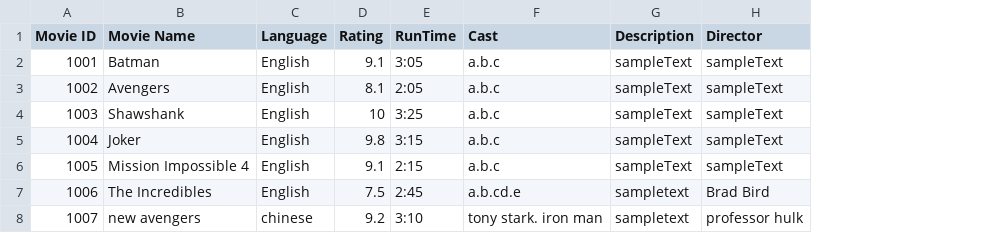
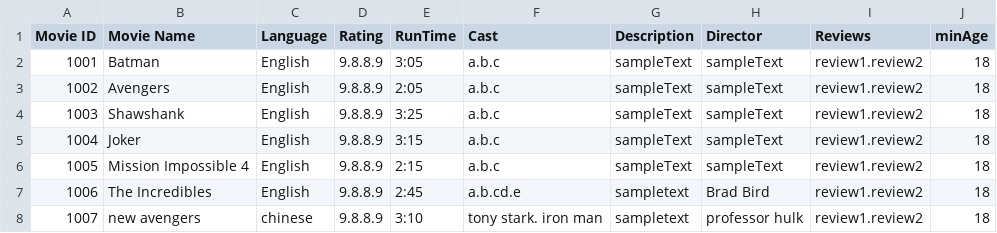
Before and after one commit to NumairFazili/Moblima, a CSV file: src/Data/Movie.csv, drawn as a sheet; the diff names each change by its address in the sheet, - before the commit and + after, or states it on an @@ line.

```diff
--- a/src/Data/Movie.csv
+++ b/src/Data/Movie.csv
+column I (Reviews), rows 2-8: all review1.review2
+column J (minAge), rows 2-8: all 18
-D2 (Rating): 9.1
+D2 (Rating): 9.8.8.9
-D3 (Rating): 8.1
+D3 (Rating): 9.8.8.9
-D4 (Rating): 10
+D4 (Rating): 9.8.8.9
-D5 (Rating): 9.8
+D5 (Rating): 9.8.8.9
-D6 (Rating): 9.1
+D6 (Rating): 9.8.8.9
-D7 (Rating): 7.5
+D7 (Rating): 9.8.8.9
-D8 (Rating): 9.2
+D8 (Rating): 9.8.8.9
```
Also changed, not shown: src/Data/Cinema.csv, 4 other files.
